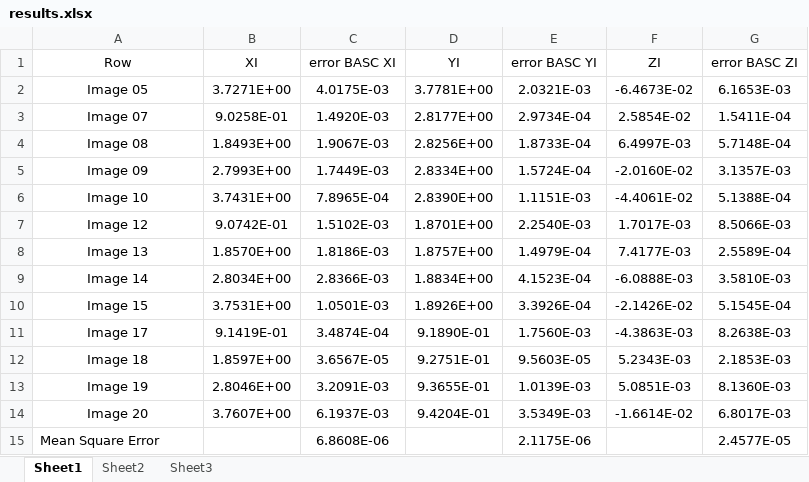
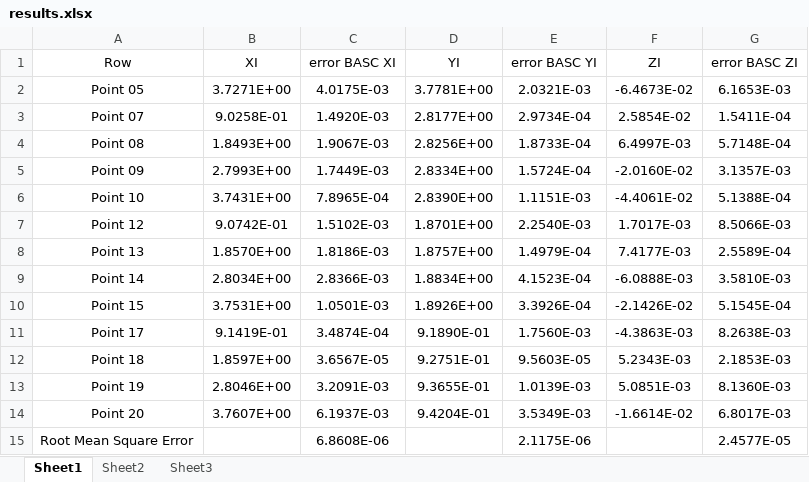
Before and after one commit to Salazar-Prime/photogrammetry, an Excel workbook: Project 4/results.xlsx, sheet Sheet1, drawn as a sheet; values as stored, in another font and other column widths than the file's, no borders; table styles not drawn; the diff names each change by its address in the sheet, - before the commit and + after, or states it on an @@ line.

```diff
--- a/Project 4/results.xlsx (sheet Sheet1)
+++ b/Project 4/results.xlsx (sheet Sheet1)
-A2 (Row): Image 05
+A2 (Row): Point 05
-A3 (Row): Image 07
+A3 (Row): Point 07
-A4 (Row): Image 08
+A4 (Row): Point 08
-A5 (Row): Image 09
+A5 (Row): Point 09
-A6 (Row): Image 10
+A6 (Row): Point 10
-A7 (Row): Image 12
+A7 (Row): Point 12
-A8 (Row): Image 13
+A8 (Row): Point 13
-A9 (Row): Image 14
+A9 (Row): Point 14
-A10 (Row): Image 15
+A10 (Row): Point 15
-A11 (Row): Image 17
+A11 (Row): Point 17
-A12 (Row): Image 18
+A12 (Row): Point 18
-A13 (Row): Image 19
+A13 (Row): Point 19
-A14 (Row): Image 20
+A14 (Row): Point 20
-A15 (Row): Mean Square Error
+A15 (Row): Root Mean Square Error
```
Also changed, not shown: sheet Sheet2, sheet Sheet3, 6 other files.
